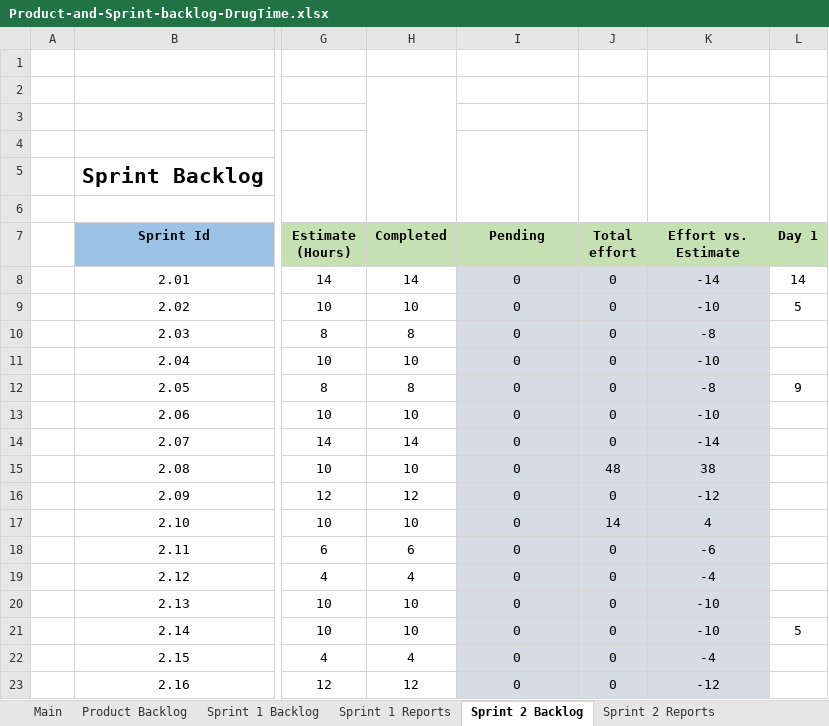
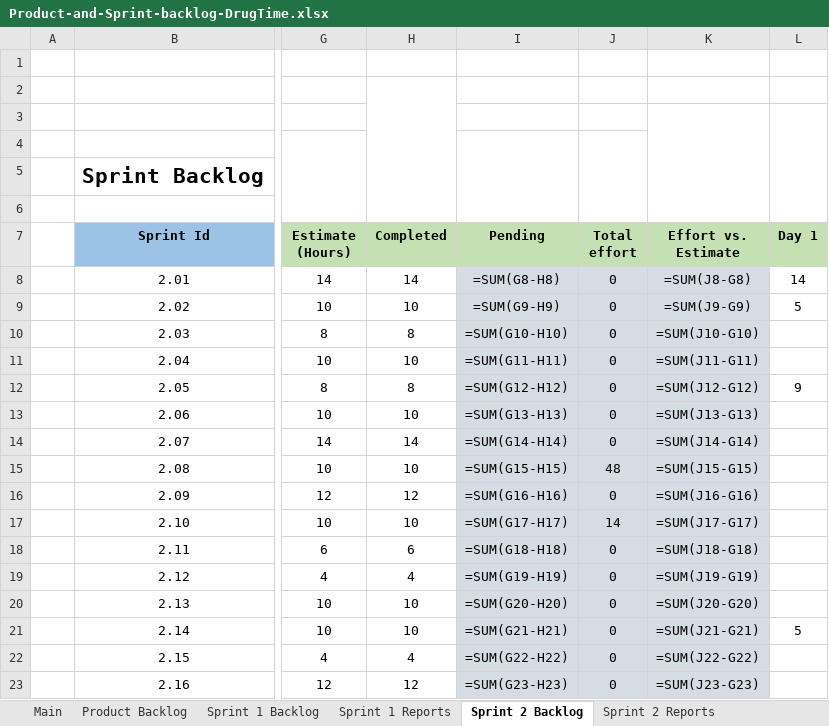
Before and after one commit to DrugTime-C1SE-07/DrugTime-docs, an Excel workbook: Team1_DTU/01_Proposal_&_Planning/Product-and-Sprint-backlog-DrugTime.xlsx, sheet Sprint 2 Backlog, drawn as a sheet; only a part is shown, gaps mark what is left out; values as stored, in another font and other column widths than the file's, no borders; formulas without a stored value are shown as written; charts and pictures and table styles not drawn; the diff covers the shown part only; the diff names each change by its address in the sheet, - before the commit and + after, or states it on an @@ line.

Commit message:
docs(backlog): synchronize sprint 1, 3, 4 completed tasks status for Duc

```diff
--- a/Team1_DTU/01_Proposal_&_Planning/Product-and-Sprint-backlog-DrugTime.xlsx (sheet Sprint 2 Backlog)
+++ b/Team1_DTU/01_Proposal_&_Planning/Product-and-Sprint-backlog-DrugTime.xlsx (sheet Sprint 2 Backlog)
-I8 (Pending): 0
+I8 (Pending): =SUM(G8-H8)
-K8 (Effort vs. Estimate): -14
+K8 (Effort vs. Estimate): =SUM(J8-G8)
-I9 (Pending): 0
+I9 (Pending): =SUM(G9-H9)
-K9 (Effort vs. Estimate): -10
+K9 (Effort vs. Estimate): =SUM(J9-G9)
-I10 (Pending): 0
+I10 (Pending): =SUM(G10-H10)
-K10 (Effort vs. Estimate): -8
+K10 (Effort vs. Estimate): =SUM(J10-G10)
-I11 (Pending): 0
+I11 (Pending): =SUM(G11-H11)
-K11 (Effort vs. Estimate): -10
+K11 (Effort vs. Estimate): =SUM(J11-G11)
-I12 (Pending): 0
+I12 (Pending): =SUM(G12-H12)
-K12 (Effort vs. Estimate): -8
+K12 (Effort vs. Estimate): =SUM(J12-G12)
-I13 (Pending): 0
+I13 (Pending): =SUM(G13-H13)
-K13 (Effort vs. Estimate): -10
+K13 (Effort vs. Estimate): =SUM(J13-G13)
-I14 (Pending): 0
+I14 (Pending): =SUM(G14-H14)
-K14 (Effort vs. Estimate): -14
+K14 (Effort vs. Estimate): =SUM(J14-G14)
-I15 (Pending): 0
+I15 (Pending): =SUM(G15-H15)
-K15 (Effort vs. Estimate): 38
+K15 (Effort vs. Estimate): =SUM(J15-G15)
-I16 (Pending): 0
+I16 (Pending): =SUM(G16-H16)
-K16 (Effort vs. Estimate): -12
+K16 (Effort vs. Estimate): =SUM(J16-G16)
-I17 (Pending): 0
+I17 (Pending): =SUM(G17-H17)
-K17 (Effort vs. Estimate): 4
+K17 (Effort vs. Estimate): =SUM(J17-G17)
-I18 (Pending): 0
+I18 (Pending): =SUM(G18-H18)
-K18 (Effort vs. Estimate): -6
+K18 (Effort vs. Estimate): =SUM(J18-G18)
-I19 (Pending): 0
+I19 (Pending): =SUM(G19-H19)
-K19 (Effort vs. Estimate): -4
+K19 (Effort vs. Estimate): =SUM(J19-G19)
-I20 (Pending): 0
+I20 (Pending): =SUM(G20-H20)
-K20 (Effort vs. Estimate): -10
+K20 (Effort vs. Estimate): =SUM(J20-G20)
-I21 (Pending): 0
+I21 (Pending): =SUM(G21-H21)
-K21 (Effort vs. Estimate): -10
+K21 (Effort vs. Estimate): =SUM(J21-G21)
-I22 (Pending): 0
+I22 (Pending): =SUM(G22-H22)
-K22 (Effort vs. Estimate): -4
+K22 (Effort vs. Estimate): =SUM(J22-G22)
-I23 (Pending): 0
+I23 (Pending): =SUM(G23-H23)
-K23 (Effort vs. Estimate): -12
+K23 (Effort vs. Estimate): =SUM(J23-G23)
```
Also changed, not shown: 3 added rows, 3 removed rows and 24 edited cells elsewhere in this sheet, sheet Replan Log, sheet Sprint 4 Backlog, sheet Sprint 5 Backlog, sheet Sprint 1 Backlog, sheet Sprint 6 Backlog, sheet Sprint 3 Backlog, 2 more sheets, hidden cells, charts or pictures.
